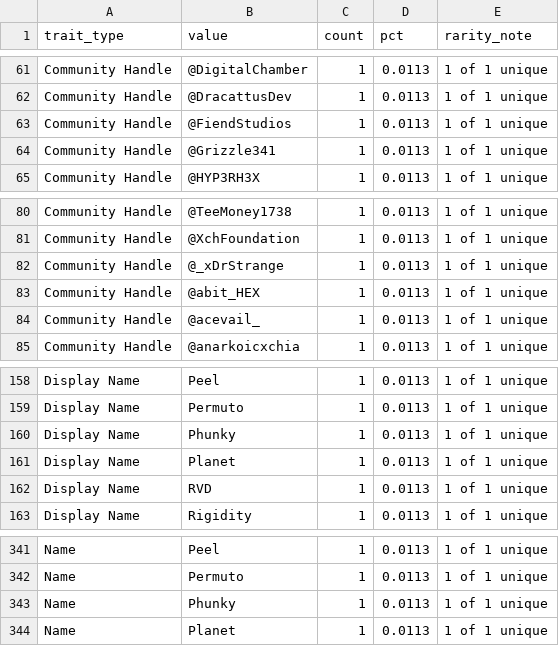
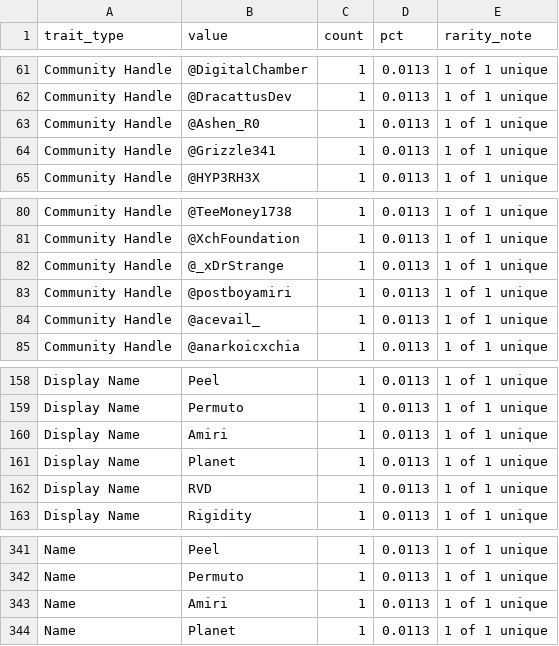
Before and after one commit to FlipThisCrypto/WizNerdZ-Pixel-Paragon, a CSV file: docs/rarity.csv, drawn as a sheet; only a part is shown, gaps mark what is left out.

```diff
--- a/docs/rarity.csv
+++ b/docs/rarity.csv
@@ -62,3 +62,3 @@ Community Handle,@DigitalChamber,1,0.0113,1 of 1 unique
 Community Handle,@DracattusDev,1,0.0113,1 of 1 unique
-Community Handle,@FiendStudios,1,0.0113,1 of 1 unique
+Community Handle,@Ashen_R0,1,0.0113,1 of 1 unique
 Community Handle,@Grizzle341,1,0.0113,1 of 1 unique
@@ -82,3 +82,3 @@ Community Handle,@XchFoundation,1,0.0113,1 of 1 unique
 Community Handle,@_xDrStrange,1,0.0113,1 of 1 unique
-Community Handle,@abit_HEX,1,0.0113,1 of 1 unique
+Community Handle,@postboyamiri,1,0.0113,1 of 1 unique
 Community Handle,@acevail_,1,0.0113,1 of 1 unique
@@ -159,3 +159,3 @@ Display Name,Peel,1,0.0113,1 of 1 unique
 Display Name,Permuto,1,0.0113,1 of 1 unique
-Display Name,Phunky,1,0.0113,1 of 1 unique
+Display Name,Amiri,1,0.0113,1 of 1 unique
 Display Name,Planet,1,0.0113,1 of 1 unique
@@ -342,3 +342,3 @@ Name,Peel,1,0.0113,1 of 1 unique
 Name,Permuto,1,0.0113,1 of 1 unique
-Name,Phunky,1,0.0113,1 of 1 unique
+Name,Amiri,1,0.0113,1 of 1 unique
 Name,Planet,1,0.0113,1 of 1 unique
```
Also changed, not shown: docs/rarity_ranking.csv, 15 other files.
